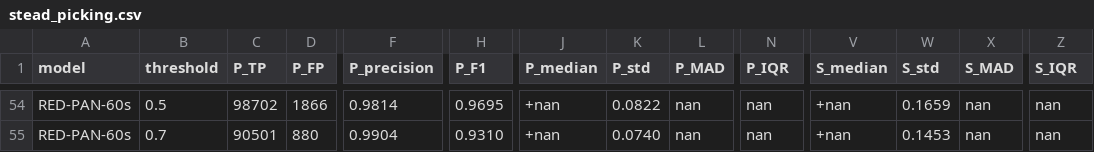
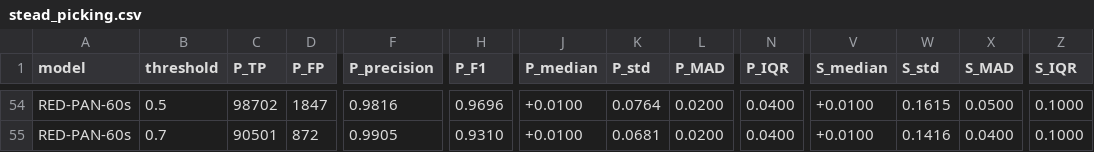
Before and after one commit to tso1257771/RoSE, a CSV file: phase_picking/results/stead_picking.csv, drawn as a sheet; only a part is shown, gaps mark what is left out; the diff covers the shown part only; the diff names each change by its address in the sheet, - before the commit and + after, or states it on an @@ line.

```diff
--- a/phase_picking/results/stead_picking.csv
+++ b/phase_picking/results/stead_picking.csv
-D54 (P_FP): 1866
+D54 (P_FP): 1847
-F54 (P_precision): 0.9814
+F54 (P_precision): 0.9816
-H54 (P_F1): 0.9695
+H54 (P_F1): 0.9696
-J54:J55 (P_median): +nan
+J54:J55 (P_median): +0.0100
-K54 (P_std): 0.0822
+K54 (P_std): 0.0764
-L54:L55 (P_MAD): nan
+L54:L55 (P_MAD): 0.0200
-N54:N55 (P_IQR): nan
+N54:N55 (P_IQR): 0.0400
-V54:V55 (S_median): +nan
+V54:V55 (S_median): +0.0100
-W54 (S_std): 0.1659
+W54 (S_std): 0.1615
-X54 (S_MAD): nan
+X54 (S_MAD): 0.0500
-Z54:Z55 (S_IQR): nan
+Z54:Z55 (S_IQR): 0.1000
-D55 (P_FP): 880
+D55 (P_FP): 872
-F55 (P_precision): 0.9904
+F55 (P_precision): 0.9905
-K55 (P_std): 0.0740
+K55 (P_std): 0.0681
-W55 (S_std): 0.1453
+W55 (S_std): 0.1416
-X55 (S_MAD): nan
+X55 (S_MAD): 0.0400
```
Also changed, not shown: 48 edited cells elsewhere in this file, phase_picking/results/rose_detection.csv, phase_picking/results/rose_picking.csv, 2 other files.
